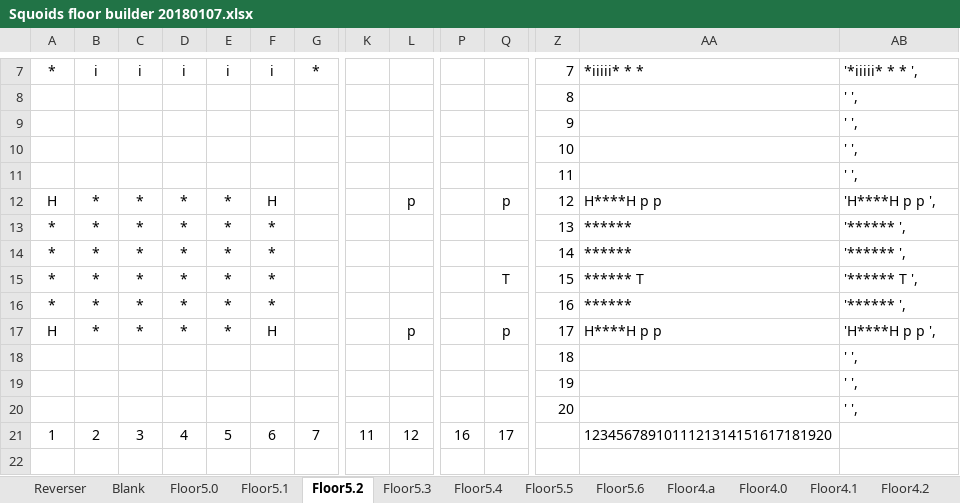
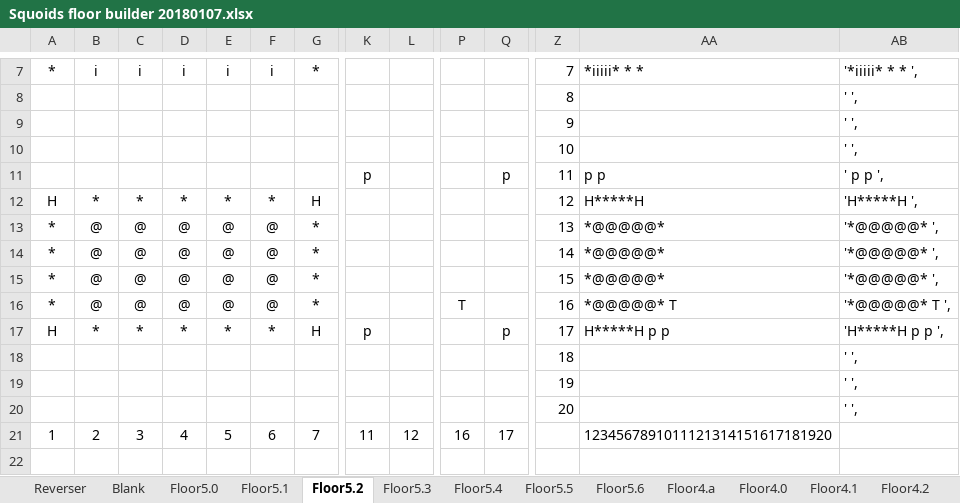
Before and after one commit to kwoolter/Nimrod, an Excel workbook: model/Squoids_data/Squoids floor builder 20180107.xlsx, sheet Floor5.2, drawn as a sheet; only a part is shown, gaps mark what is left out; values as stored, in another font and other column widths than the file's, no borders; conditional formats not drawn; removed rows and columns are numbered as before the commit, all else as after; rows hold the shown columns only; the diff names each change by its address in the sheet, - before the commit and + after, or states it on an @@ line.

```diff
--- a/model/Squoids_data/Squoids floor builder 20180107.xlsx (sheet Floor5.2)
+++ b/model/Squoids_data/Squoids floor builder 20180107.xlsx (sheet Floor5.2)
-row 11:  |  |  |  |  |  |  |  |  |  |  | 11 |  | ' ',
+row 11:  |  |  |  |  |  |  | p |  |  | p | 11 | p p | ' p p ',
-F12: H
+F12: *
-G12: (empty)
+G12: H
-L12: p
+L12: (empty)
-Q12: p
+Q12: (empty)
-AA12: H****H p p
+AA12: H*****H
-AB12: 'H****H p p ',
+AB12: 'H*****H ',
-row 13: * | * | * | * | * | * |  |  |  |  |  | 13 | ****** | '****** ',
-row 14: * | * | * | * | * | * |  |  |  |  |  | 14 | ****** | '****** ',
-row 15: * | * | * | * | * | * |  |  |  |  | T | 15 | ****** T | '****** T ',
-row 16: * | * | * | * | * | * |  |  |  |  |  | 16 | ****** | '****** ',
+row 13: * | @ | @ | @ | @ | @ | * |  |  |  |  | 13 | *@@@@@* | '*@@@@@* ',
+row 14: * | @ | @ | @ | @ | @ | * |  |  |  |  | 14 | *@@@@@* | '*@@@@@* ',
+row 15: * | @ | @ | @ | @ | @ | * |  |  |  |  | 15 | *@@@@@* | '*@@@@@* ',
+row 16: * | @ | @ | @ | @ | @ | * |  |  | T |  | 16 | *@@@@@* T | '*@@@@@* T ',
-F17: H
+F17: *
-G17: (empty)
+G17: H
-K17: (empty)
+K17: p
-L17: p
+L17: (empty)
-AA17: H****H p p
+AA17: H*****H p p
-AB17: 'H****H p p ',
+AB17: 'H*****H p p ',
```
Also changed, not shown: sheet Floor5.1, sheet Floor5.4, sheet Floor5.5, sheet Floor5.3, sheet Floor5.6, 3 other files.
